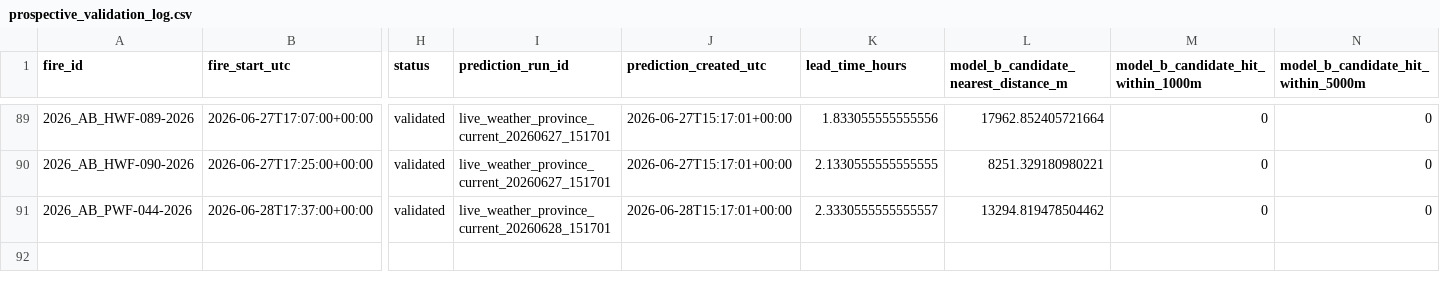
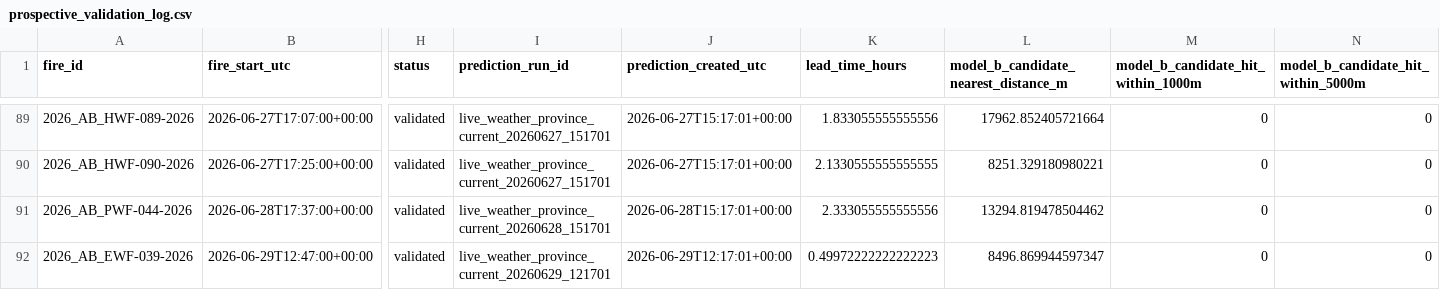
Before and after one commit to romith05/wildfire-dashboard-public, a CSV file: public_dashboard_bundle/data/prospective_validation_log.csv, drawn as a sheet; only a part is shown, gaps mark what is left out; rows hold the shown columns only; the diff names each change by its address in the sheet, - before the commit and + after, or states it on an @@ line.

```diff
--- a/public_dashboard_bundle/data/prospective_validation_log.csv
+++ b/public_dashboard_bundle/data/prospective_validation_log.csv
-K91 (lead_time_hours): 2.3330555555555557
+K91 (lead_time_hours): 2.333055555555556
+row 92: 2026_AB_EWF-039-2026 | 2026-06-29T12:47:00+00:00 | validated | live_weather_province_current_20260629_121701 | 2026-06-29T12:17:01+00:00 | 0.49972222222222223 | 8496.869944597347 | 0 | 0
```
Also changed, not shown: public_dashboard_bundle/data/active_fires.csv, 10 other files.
